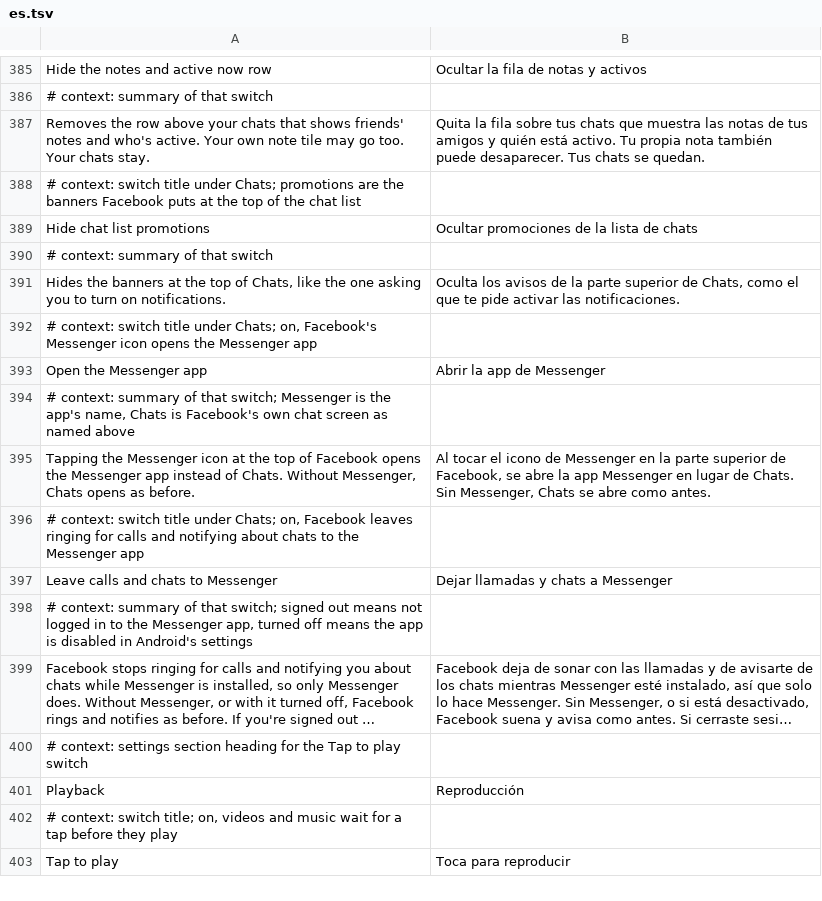
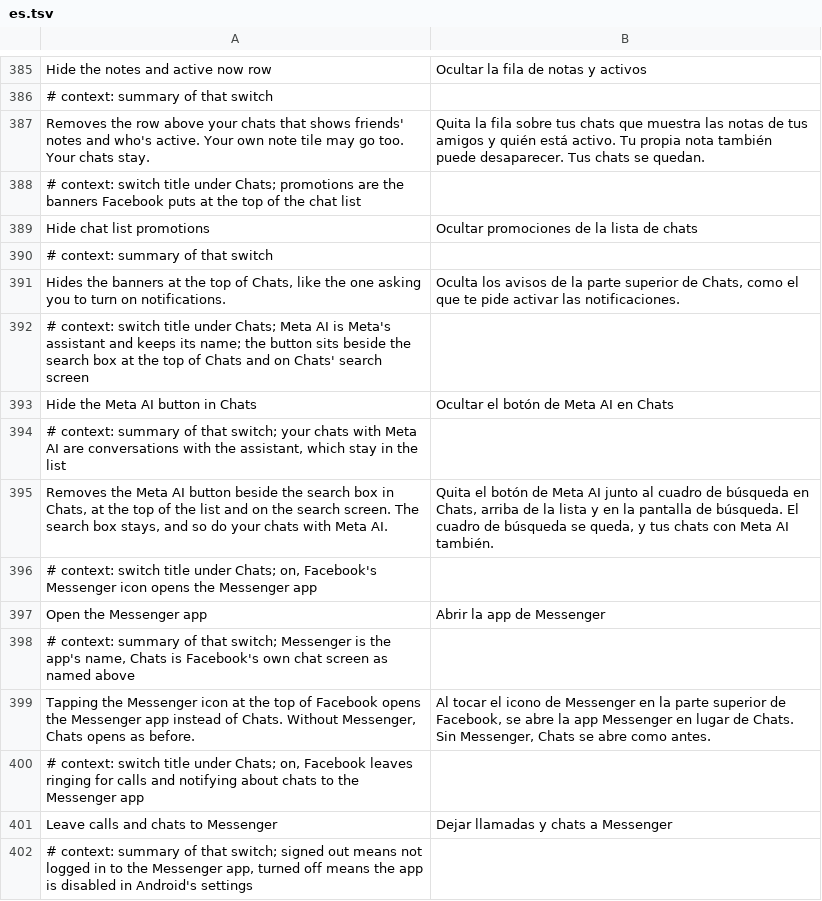
Before and after one commit to JhouHank/HushFacebook, a TSV file: extensions/shared/library/src/main/l10n/es.tsv, drawn as a sheet; only a part is shown, gaps mark what is left out; the shorter side is filled out with more unchanged rows; long unchanged cells end in …; the diff names each change by its address in the sheet, - before the commit and + after, or states it on an @@ line.

Commit message:
feat(chats): hide the Meta AI button in Chats
A third switch for Clean up Facebook's chat list. The search row at the
top of Chats gets no Meta AI button back from its builder, and the
search screen's row has its show-the-button flag answered false right
after Facebook sets it, so the search box keeps the room on both. The
search screen hook is found from the people picker's Meta AI tap and
the CallerContext it reads, with no obfuscated names. Starts off,
counted in the report, and paused or failing it leaves Facebook's
button alone.

```diff
--- a/extensions/shared/library/src/main/l10n/es.tsv
+++ b/extensions/shared/library/src/main/l10n/es.tsv
+row 392: # context: switch title under Chats; Meta AI is Meta's assistant and keeps its name; the button sits beside the search box at the top of Chats and on Chats' search screen
+row 393: Hide the Meta AI button in Chats | Ocultar el botón de Meta AI en Chats
+row 394: # context: summary of that switch; your chats with Meta AI are conversations with the assistant, which stay in the list
+row 395: Removes the Meta AI button beside the search box in Chats, at the top of the list and on the search screen. The search box stays, and so do your chats with Meta AI. | Quita el botón de Meta AI junto al cuadro de búsqueda en Chats, arriba de la lista y en la pantalla de búsqueda. El cuadro de búsqueda se queda, y tus chats con Meta AI también.
```
Also changed, not shown: extensions/shared/library/src/main/l10n/de.tsv, extensions/shared/library/src/main/l10n/in.tsv, 18 other files.
